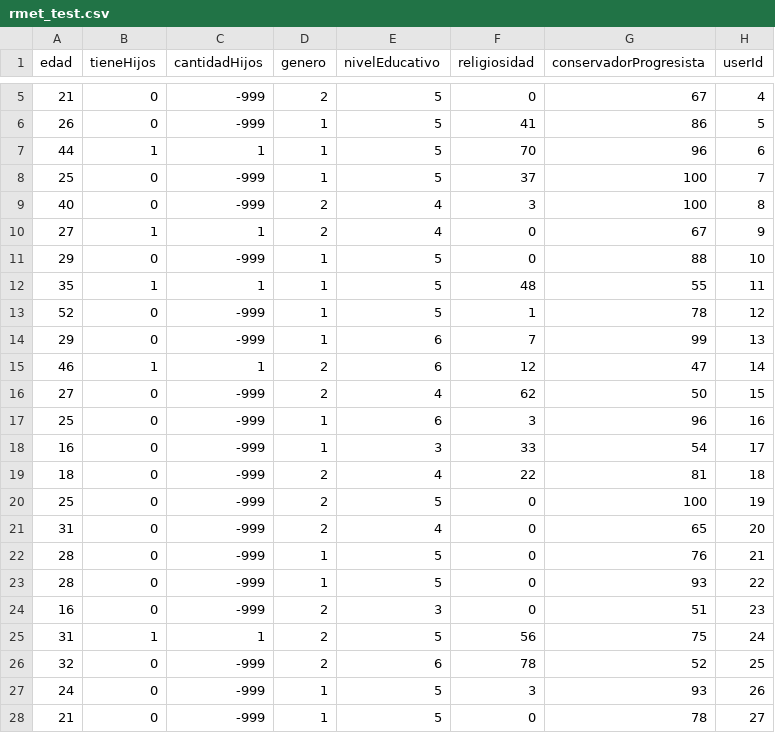
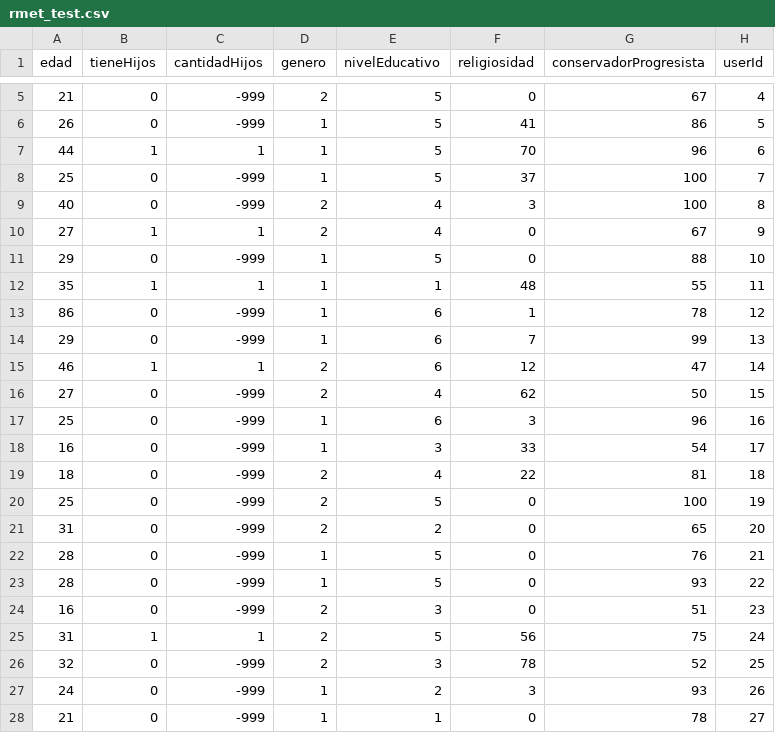
Before and after one commit to juanchune/LTD_tp2, a CSV file: rmet_test.csv, drawn as a sheet; only a part is shown, gaps mark what is left out; the diff names each change by its address in the sheet, - before the commit and + after, or states it on an @@ line.

```diff
--- a/rmet_test.csv
+++ b/rmet_test.csv
-E12 (nivelEducativo): 5
+E12 (nivelEducativo): 1
-A13 (edad): 52
+A13 (edad): 86
-E13 (nivelEducativo): 5
+E13 (nivelEducativo): 6
-E21 (nivelEducativo): 4
+E21 (nivelEducativo): 2
-E26 (nivelEducativo): 6
+E26 (nivelEducativo): 3
-E27 (nivelEducativo): 5
+E27 (nivelEducativo): 2
-E28 (nivelEducativo): 5
+E28 (nivelEducativo): 1
```
Also changed, not shown: 2 other files.
